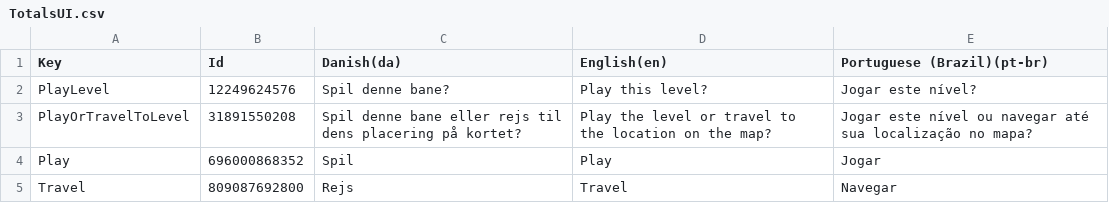
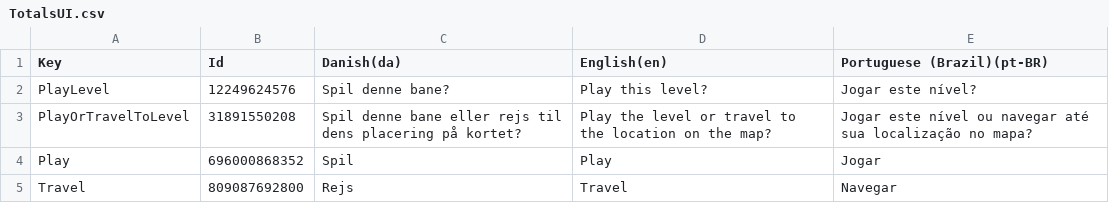
Before and after one commit to Pattrigue/Vibrant-Venture-Localization, a CSV file: csv/TotalsUI.csv, drawn as a sheet.

Commit message:
Update TotalsUI.csv

```diff
--- a/csv/TotalsUI.csv
+++ b/csv/TotalsUI.csv
@@ -1,2 +1,2 @@
-"Key","Id","Danish(da)","English(en)","Portuguese (Brazil)(pt-br)"
+"Key","Id","Danish(da)","English(en)","Portuguese (Brazil)(pt-BR)"
 "PlayLevel","12249624576","Spil denne bane?","Play this level?","Jogar este nível?"
```
